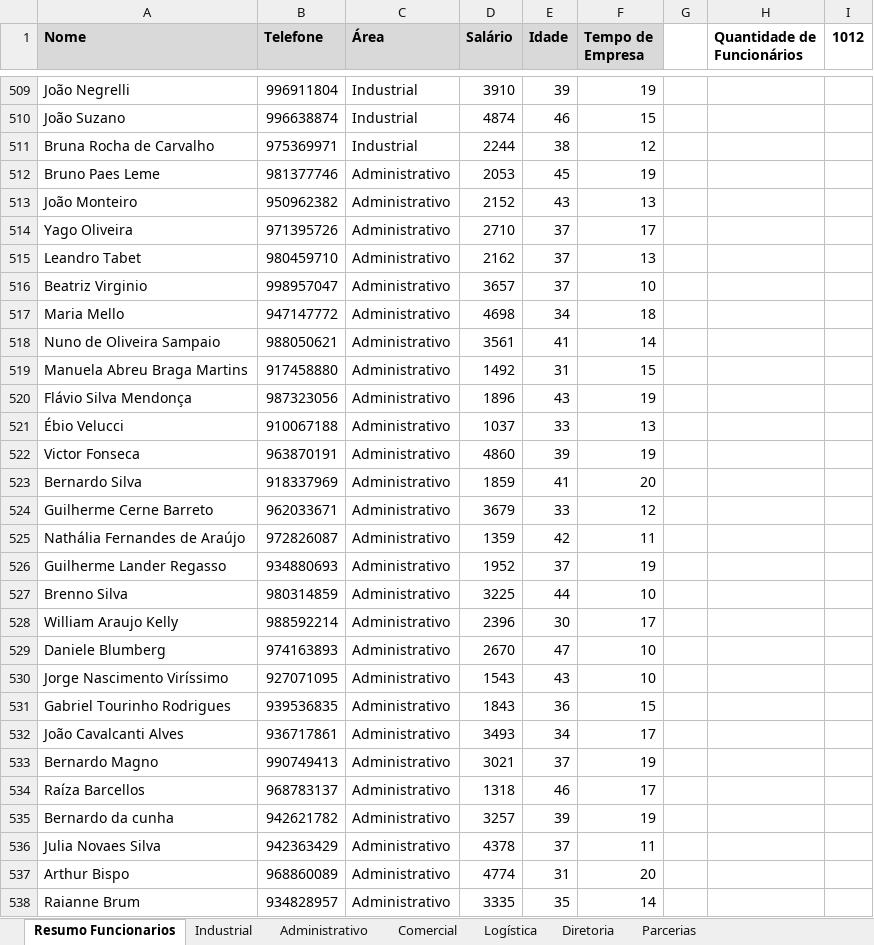
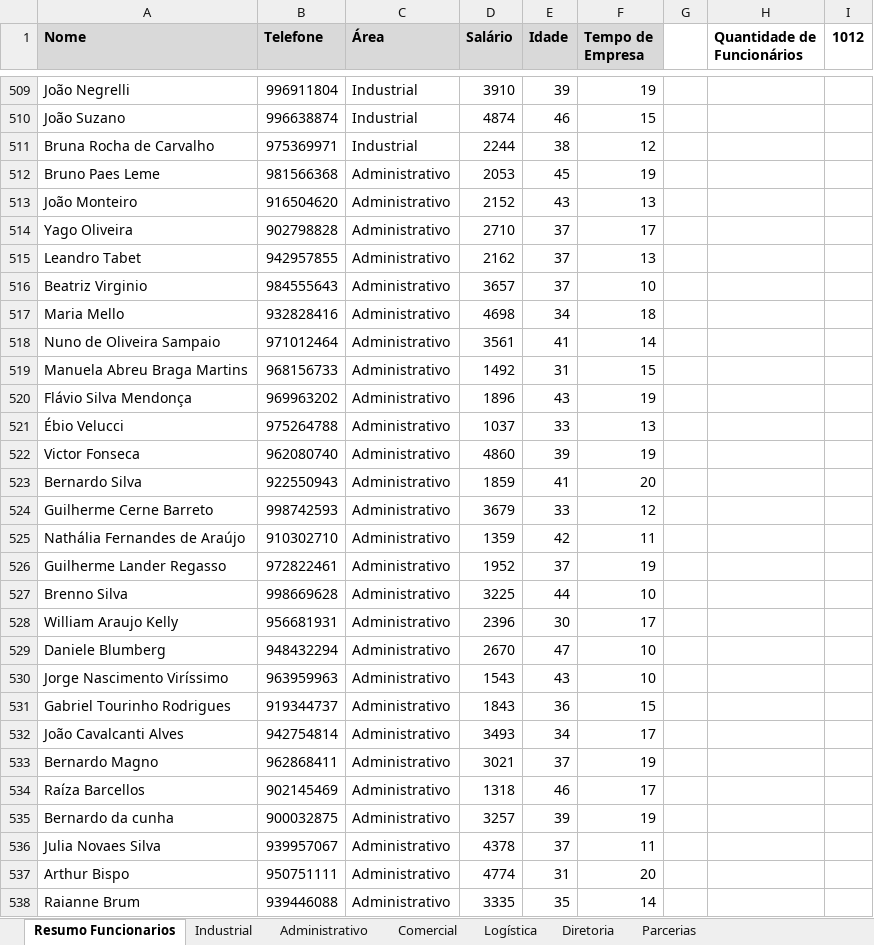
Before and after one commit to jharbes/hashtagVba, an Excel workbook: 005-trabalhandoComObjetos/12-compilacao_for_each2-explicacao.xlsm, sheet Resumo Funcionarios, drawn as a sheet; only a part is shown, gaps mark what is left out; values as stored, in another font and other column widths than the file's, no borders; charts and pictures not drawn; the diff covers the shown part only; the diff names each change by its address in the sheet, - before the commit and + after, or states it on an @@ line.

```diff
--- a/005-trabalhandoComObjetos/12-compilacao_for_each2-explicacao.xlsm (sheet Resumo Funcionarios)
+++ b/005-trabalhandoComObjetos/12-compilacao_for_each2-explicacao.xlsm (sheet Resumo Funcionarios)
-B512 (Telefone): 981377746
+B512 (Telefone): 981566368
-B513 (Telefone): 950962382
+B513 (Telefone): 916504620
-B514 (Telefone): 971395726
+B514 (Telefone): 902798828
-B515 (Telefone): 980459710
+B515 (Telefone): 942957855
-B516 (Telefone): 998957047
+B516 (Telefone): 984555643
-B517 (Telefone): 947147772
+B517 (Telefone): 932828416
-B518 (Telefone): 988050621
+B518 (Telefone): 971012464
-B519 (Telefone): 917458880
+B519 (Telefone): 968156733
-B520 (Telefone): 987323056
+B520 (Telefone): 969963202
-B521 (Telefone): 910067188
+B521 (Telefone): 975264788
-B522 (Telefone): 963870191
+B522 (Telefone): 962080740
-B523 (Telefone): 918337969
+B523 (Telefone): 922550943
-B524 (Telefone): 962033671
+B524 (Telefone): 998742593
-B525 (Telefone): 972826087
+B525 (Telefone): 910302710
-B526 (Telefone): 934880693
+B526 (Telefone): 972822461
-B527 (Telefone): 980314859
+B527 (Telefone): 998669628
-B528 (Telefone): 988592214
+B528 (Telefone): 956681931
-B529 (Telefone): 974163893
+B529 (Telefone): 948432294
-B530 (Telefone): 927071095
+B530 (Telefone): 963959963
-B531 (Telefone): 939536835
+B531 (Telefone): 919344737
-B532 (Telefone): 936717861
+B532 (Telefone): 942754814
-B533 (Telefone): 990749413
+B533 (Telefone): 962868411
-B534 (Telefone): 968783137
+B534 (Telefone): 902145469
-B535 (Telefone): 942621782
+B535 (Telefone): 900032875
-B536 (Telefone): 942363429
+B536 (Telefone): 939957067
-B537 (Telefone): 968860089
+B537 (Telefone): 950751111
-B538 (Telefone): 934828957
+B538 (Telefone): 939446088
```
Also changed, not shown: 221 edited cells elsewhere in this sheet, sheet Administrativo, 1 other file.
